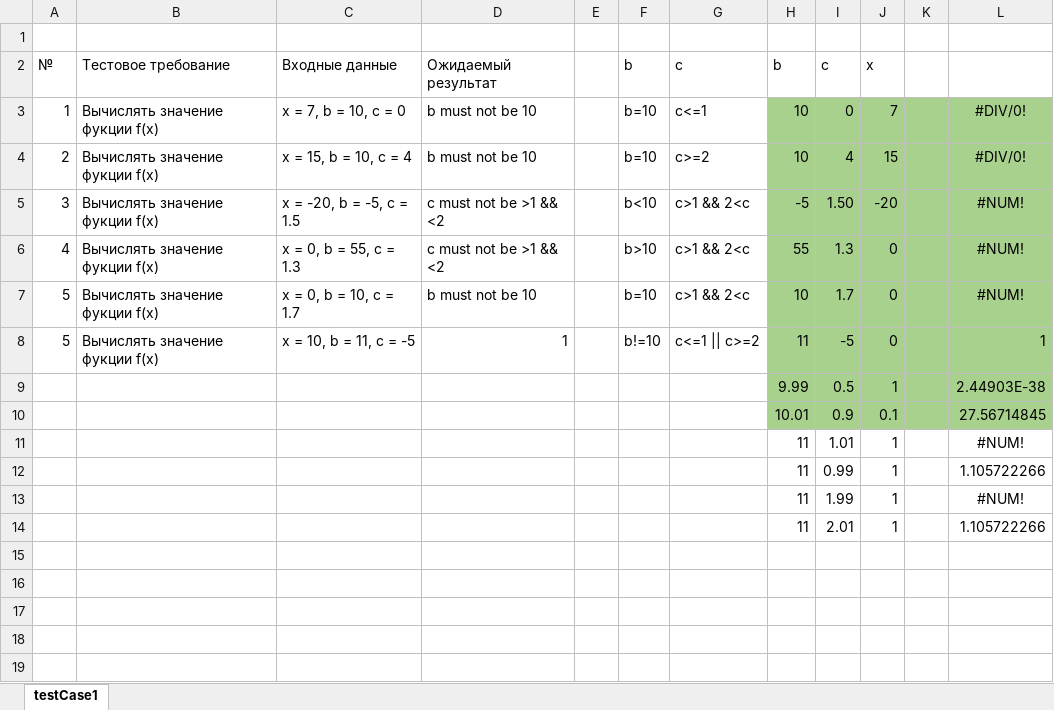
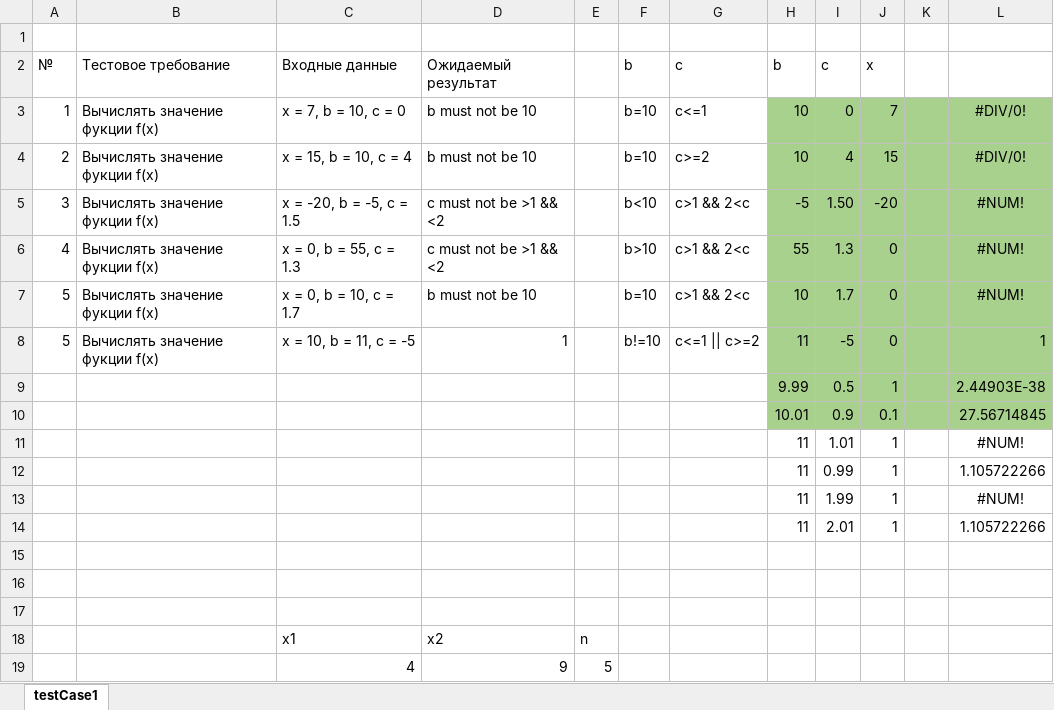
Before and after one commit to flytkins/Testing, an Excel workbook: Семенов Николай ФИИТ-20/Docs/testCase1.xlsx, sheet testCase1, drawn as a sheet; values as stored, in another font and other column widths than the file's, no borders; the diff names each change by its address in the sheet, - before the commit and + after, or states it on an @@ line.

```diff
--- a/Семенов Николай ФИИТ-20/Docs/testCase1.xlsx (sheet testCase1)
+++ b/Семенов Николай ФИИТ-20/Docs/testCase1.xlsx (sheet testCase1)
+row 15: (empty)
+row 16: (empty)
+row 17: (empty)
+row 18:  |  | x1 | x2 | n
+row 19:  |  | 4 | 9 | 5
```
Also changed, not shown: 21 other files.
